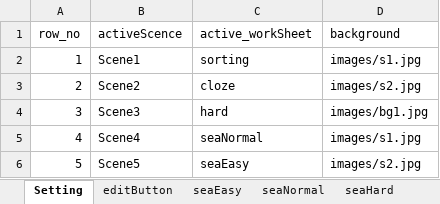
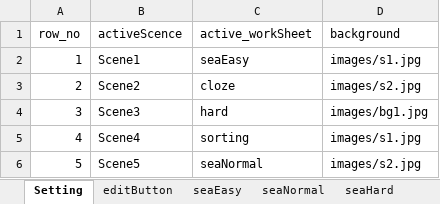
Before and after one commit to cx0701/camera, an Excel workbook: questionData.xlsx, sheet Setting, drawn as a sheet; values as stored, in another font and other column widths than the file's, no borders; the diff names each change by its address in the sheet, - before the commit and + after, or states it on an @@ line.

```diff
--- a/questionData.xlsx (sheet Setting)
+++ b/questionData.xlsx (sheet Setting)
-C2 (active_workSheet): sorting
+C2 (active_workSheet): seaEasy
-C5 (active_workSheet): seaNormal
+C5 (active_workSheet): sorting
-C6 (active_workSheet): seaEasy
+C6 (active_workSheet): seaNormal
```
Also changed, not shown: 1 other file.
